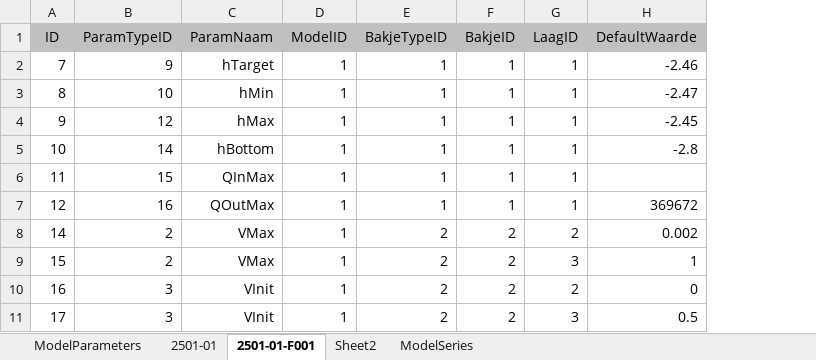
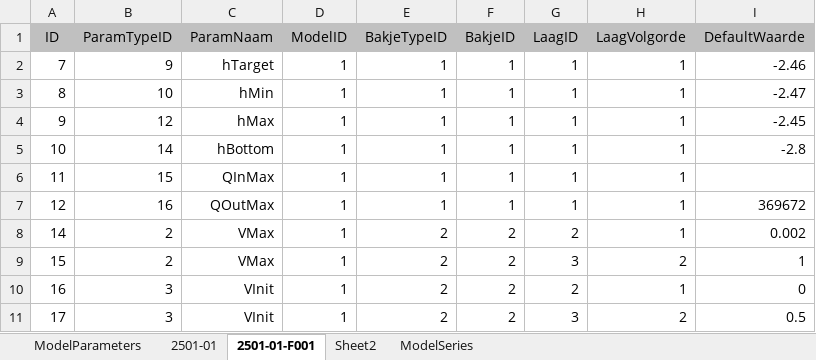
Before and after one commit to ArtesiaWater/waterbalans, an Excel workbook: voorbeelden/data/parameters.xlsx, sheet 2501-01-F001, drawn as a sheet; only a part is shown; values as stored, in another font and other column widths than the file's, no borders; the diff names each change by its address in the sheet, - before the commit and + after, or states it on an @@ line.

```diff
--- a/voorbeelden/data/parameters.xlsx (sheet 2501-01-F001)
+++ b/voorbeelden/data/parameters.xlsx (sheet 2501-01-F001)
+column H (LaagVolgorde), rows 2-11: 1 | 1 | 1 | 1 | 1 | 1 | 1 | 2 | 1 | 2
```
Also changed, not shown: 9 other files.
